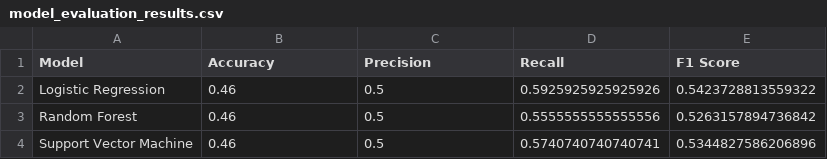
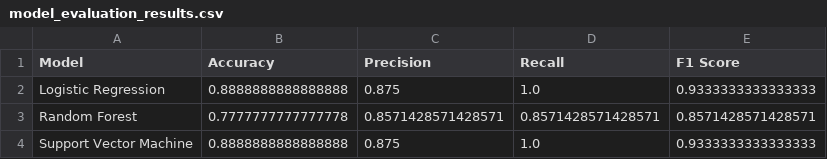
Before and after one commit to ANIMESH837/Heart-Disease-Prediction, a CSV file: model_evaluation_results.csv, drawn as a sheet.

```diff
--- a/model_evaluation_results.csv
+++ b/model_evaluation_results.csv
@@ -1,4 +1,4 @@
 Model,Accuracy,Precision,Recall,F1 Score
-Logistic Regression,0.46,0.5,0.5925925925925926,0.5423728813559322
-Random Forest,0.46,0.5,0.5555555555555556,0.5263157894736842
-Support Vector Machine,0.46,0.5,0.5740740740740741,0.5344827586206896
+Logistic Regression,0.8888888888888888,0.875,1.0,0.9333333333333333
+Random Forest,0.7777777777777778,0.8571428571428571,0.8571428571428571,0.8571428571428571
+Support Vector Machine,0.8888888888888888,0.875,1.0,0.9333333333333333
```
Also changed, not shown: 15 other files.
